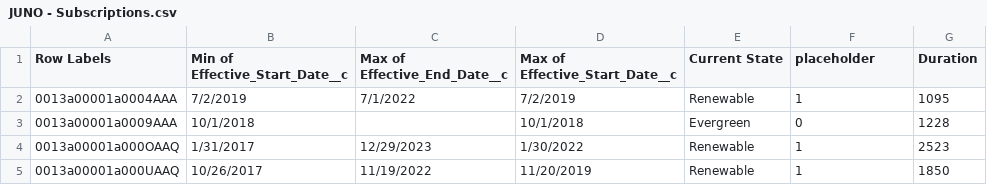
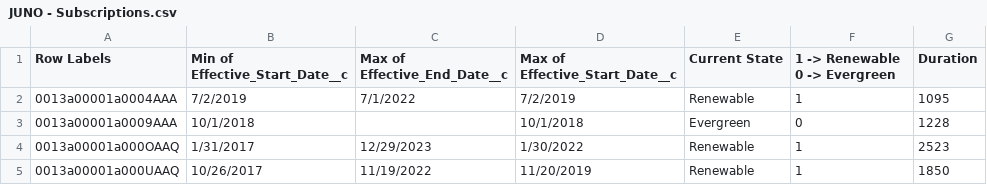
Before and after one commit to airruti/Churn-Detection-Modeling, a CSV file: JUNO - Subscriptions.csv, drawn as a sheet; only a part is shown.

Commit message:
binarize data

```diff
--- a/JUNO - Subscriptions.csv
+++ b/JUNO - Subscriptions.csv
@@ -1,2 +1,2 @@
-Row Labels,Min of Effective_Start_Date__c,Max of Effective_End_Date__c,Max of Effective_Start_Date__c,Current State,placeholder,Duration
+Row Labels,Min of Effective_Start_Date__c,Max of Effective_End_Date__c,Max of Effective_Start_Date__c,Current State,1 -> Renewable 0 -> Evergreen,Duration
 0013a00001a0004AAA,7/2/2019,7/1/2022,7/2/2019,Renewable,1,1095
```
Also changed, not shown: 2 other files.
